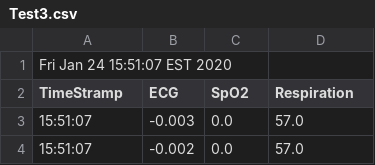
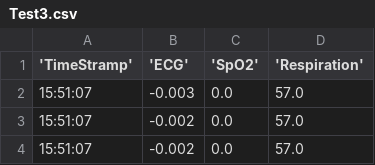
Before and after one commit to connorsparling/HealthMonitorUnit, a CSV file: Datasets/LoggedECGData/Test3.csv, drawn as a sheet; only a part is shown; the shorter side is filled out with more unchanged rows.

```diff
--- a/Datasets/LoggedECGData/Test3.csv
+++ b/Datasets/LoggedECGData/Test3.csv
@@ -1,3 +1,2 @@
-Fri Jan 24 15:51:07 EST 2020
-TimeStramp,ECG,SpO2,Respiration
+'TimeStramp','ECG','SpO2','Respiration'
 15:51:07,-0.003,0.0,57.0
```
Also changed, not shown: Datasets/LoggedECGData/Test2-Good Waveforms.csv, 1 other file.
